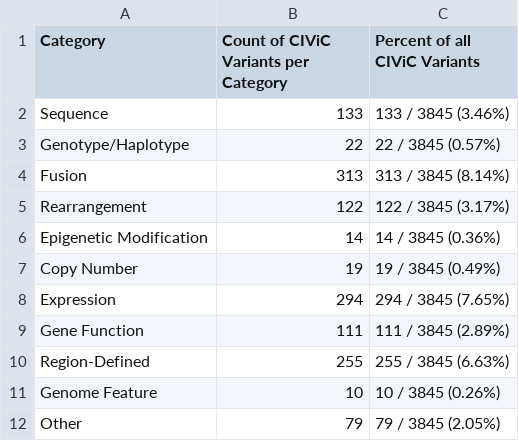
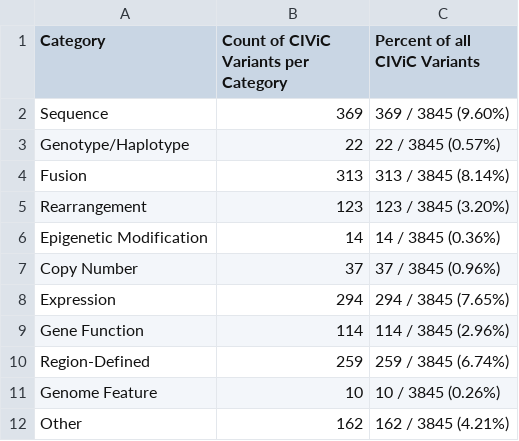
Before and after one commit to GenomicMedLab/variation-normalizer-manuscript, a CSV file: analysis/civic/evidence_analysis/output/for_merge_not_supported_variant_percent_of_civic_df.csv, drawn as a sheet.

```diff
--- a/analysis/civic/evidence_analysis/output/for_merge_not_supported_variant_percent_of_civic_df.csv
+++ b/analysis/civic/evidence_analysis/output/for_merge_not_supported_variant_percent_of_civic_df.csv
@@ -1,12 +1,12 @@
 Category,Count of CIViC Variants per Category,Percent of all CIViC Variants
-Sequence,133,133 / 3845  (3.46%)
+Sequence,369,369 / 3845  (9.60%)
 Genotype/Haplotype,22,22 / 3845  (0.57%)
 Fusion,313,313 / 3845  (8.14%)
-Rearrangement,122,122 / 3845  (3.17%)
+Rearrangement,123,123 / 3845  (3.20%)
 Epigenetic Modification,14,14 / 3845  (0.36%)
-Copy Number,19,19 / 3845  (0.49%)
+Copy Number,37,37 / 3845  (0.96%)
 Expression,294,294 / 3845  (7.65%)
-Gene Function,111,111 / 3845  (2.89%)
-Region-Defined,255,255 / 3845  (6.63%)
+Gene Function,114,114 / 3845  (2.96%)
+Region-Defined,259,259 / 3845  (6.74%)
 Genome Feature,10,10 / 3845  (0.26%)
-Other,79,79 / 3845  (2.05%)
+Other,162,162 / 3845  (4.21%)
```
Also changed, not shown: analysis/civic/evidence_analysis/output/civic_accepted_evidence_only_impact_df.csv, analysis/civic/evidence_analysis/output/civic_both_evidence_cat_impact_df.csv, 16 other files.
